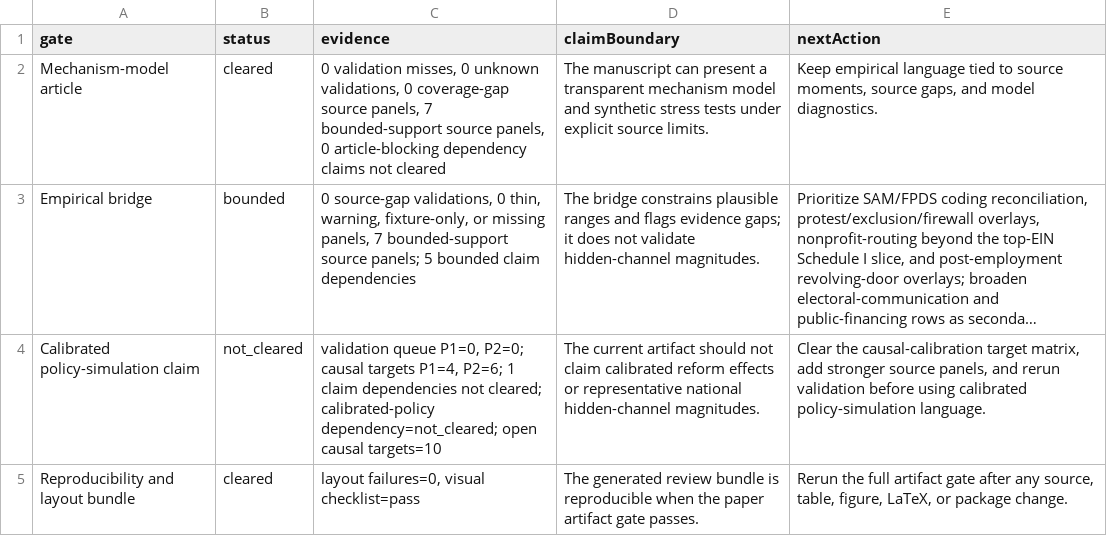
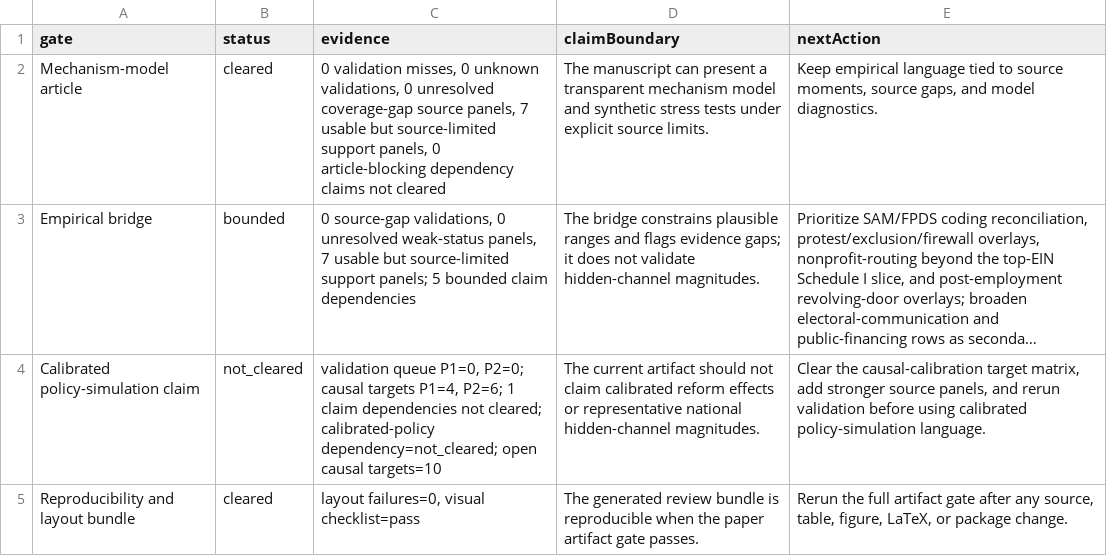
Before and after one commit to Jacoba1100254352/lobby-capture-simulator, a CSV file: reports/claim-posture-audit.csv, drawn as a sheet; long unchanged cells end in …; the diff names each change by its address in the sheet, - before the commit and + after, or states it on an @@ line.

Commit message:
Clarify source-support readiness wording

```diff
--- a/reports/claim-posture-audit.csv
+++ b/reports/claim-posture-audit.csv
-C2 (evidence): …validations, 0 coverage-gap source panels, 7 bounded-support source panels, 0…
+C2 (evidence): …validations, 0 unresolved coverage-gap source panels, 7 usable but source-limited support panels, 0…
-C3 (evidence): …validations, 0 thin, warning, fixture-only, or missing panels, 7 bounded-support source panels; 5…
+C3 (evidence): …validations, 0 unresolved weak-status panels, 7 usable but source-limited support panels; 5…
```
Also changed, not shown: reports/archive-handoff-manifest.csv, reports/calibration-readiness.csv, 20 other files.
